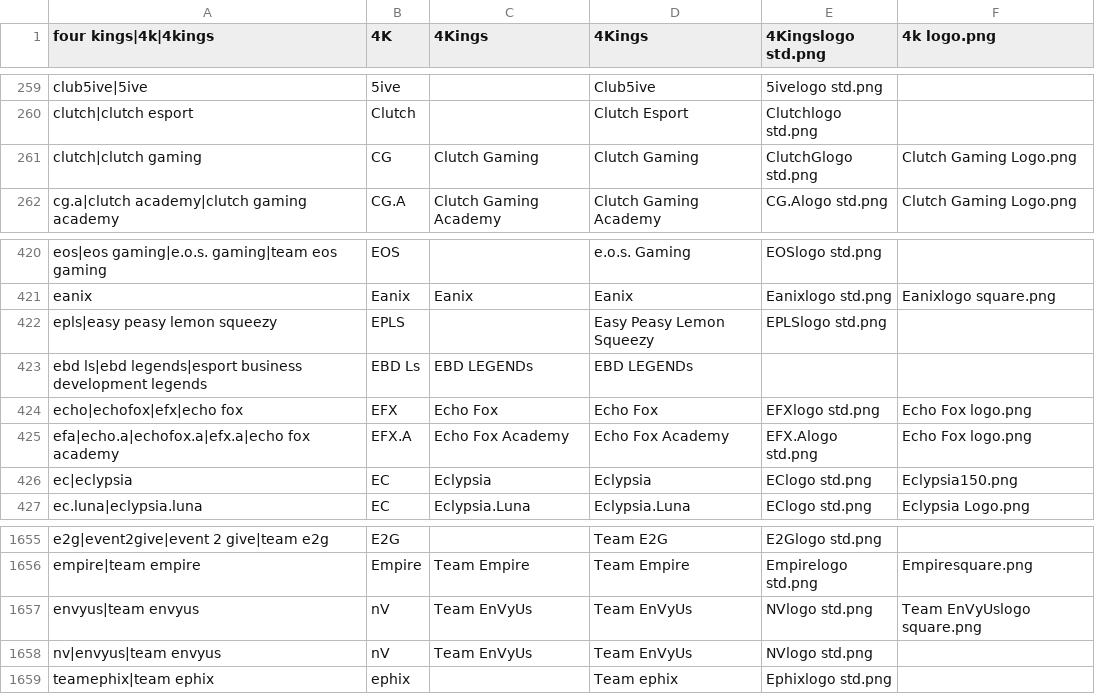
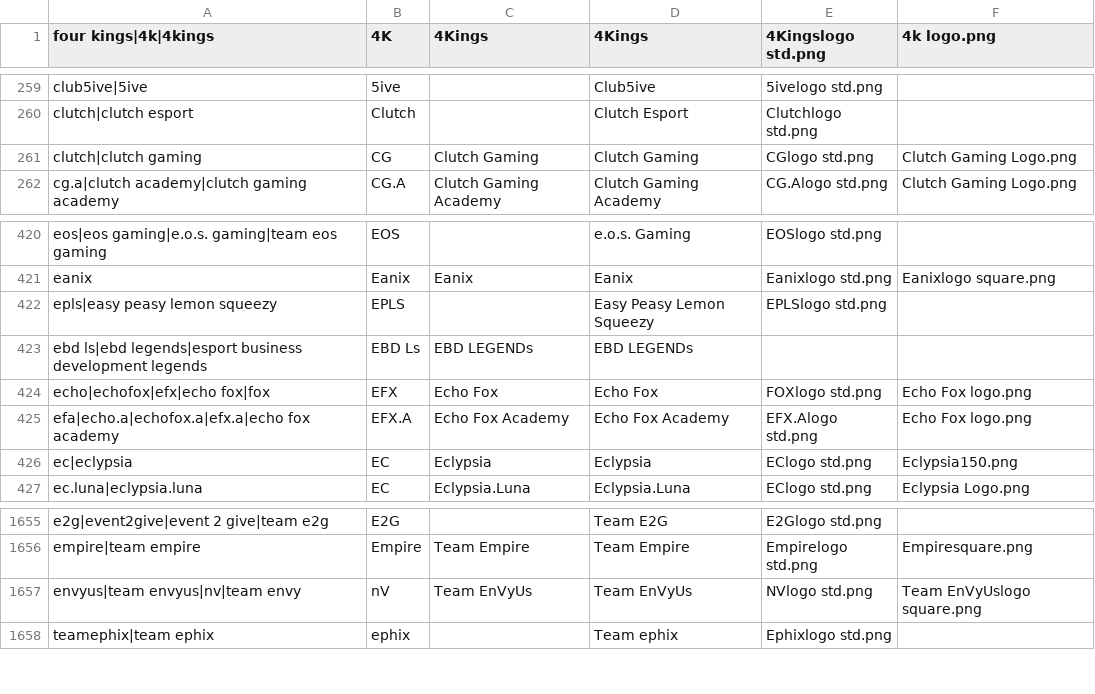
Before and after one commit to dominguesmarco/MediaWiki-TeamParserFunction, a CSV file: teams.csv, drawn as a sheet; only a part is shown, gaps mark what is left out.

```diff
--- a/teams.csv
+++ b/teams.csv
@@ -260,3 +260,3 @@ club5ive|5ive,5ive,,Club5ive,5ivelogo std.png,
 clutch|clutch esport,Clutch,,Clutch Esport,Clutchlogo std.png,
-clutch|clutch gaming,CG,Clutch Gaming,Clutch Gaming,ClutchGlogo std.png,Clutch Gaming Logo.png
+clutch|clutch gaming,CG,Clutch Gaming,Clutch Gaming,CGlogo std.png,Clutch Gaming Logo.png
 cg.a|clutch academy|clutch gaming academy,CG.A,Clutch Gaming Academy,Clutch Gaming Academy,CG.Alogo std.png,Clutch Gaming Logo.png
@@ -423,3 +423,3 @@ epls|easy peasy lemon squeezy,EPLS,,Easy Peasy Lemon Squeezy,EPLSlogo std.png,
 ebd ls|ebd legends|esport business development legends,EBD Ls,EBD LEGENDs,EBD LEGENDs,,
-echo|echofox|efx|echo fox,EFX,Echo Fox,Echo Fox,EFXlogo std.png,Echo Fox logo.png
+echo|echofox|efx|echo fox|fox,EFX,Echo Fox,Echo Fox,FOXlogo std.png,Echo Fox logo.png
 efa|echo.a|echofox.a|efx.a|echo fox academy,EFX.A,Echo Fox Academy,Echo Fox Academy,EFX.Alogo std.png,Echo Fox logo.png
@@ -1656,4 +1656,3 @@ e2g|event2give|event 2 give|team e2g,E2G,,Team E2G,E2Glogo std.png,
 empire|team empire,Empire,Team Empire,Team Empire,Empirelogo std.png,Empiresquare.png
-envyus|team envyus,nV,Team EnVyUs,Team EnVyUs,NVlogo std.png,Team EnVyUslogo square.png
-nv|envyus|team envyus,nV,Team EnVyUs,Team EnVyUs,NVlogo std.png,
+envyus|team envyus|nv|team envy,nV,Team EnVyUs,Team EnVyUs,NVlogo std.png,Team EnVyUslogo square.png
 teamephix|team ephix,ephix,,Team ephix,Ephixlogo std.png,
```
Also changed, not shown: 3 other files.
